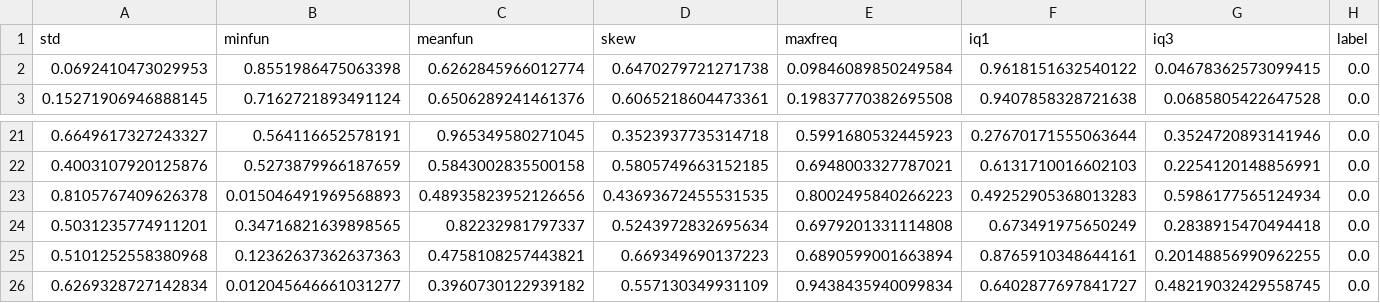
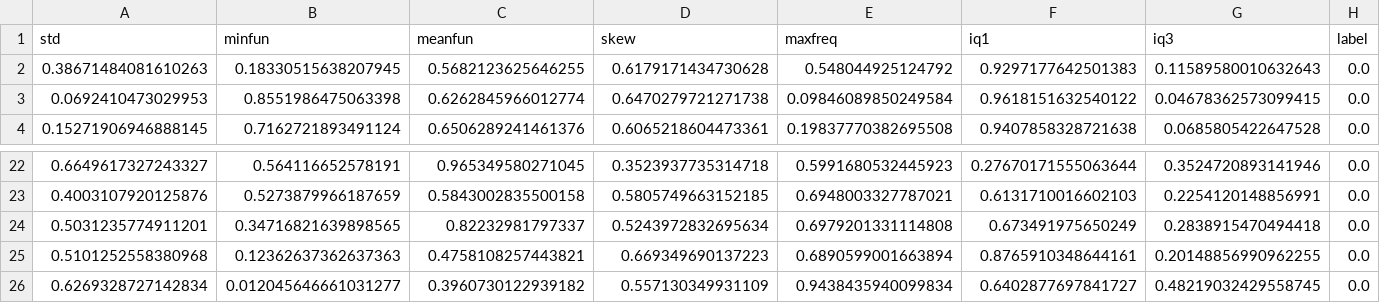
Before and after one commit to shodi/PI-V, a CSV file: __dataset.csv, drawn as a sheet; only a part is shown, gaps mark what is left out; removed rows and columns are numbered as before the commit, all else as after; rows hold the shown columns only; the diff names each change by its address in the sheet, - before the commit and + after, or states it on an @@ line.

Commit message:
good data

```diff
--- a/__dataset.csv
+++ b/__dataset.csv
+row 2: 0.38671484081610263 | 0.18330515638207945 | 0.5682123625646255 | 0.6179171434730628 | 0.548044925124792 | 0.9297177642501383 | 0.11589580010632643 | 0.0
-row 23: 0.8105767409626378 | 0.015046491969568893 | 0.48935823952126656 | 0.43693672455531535 | 0.8002495840266223 | 0.49252905368013283 | 0.5986177565124934 | 0.0
```
Also changed, not shown: dataset.csv, hidden.csv, 12 other files.
